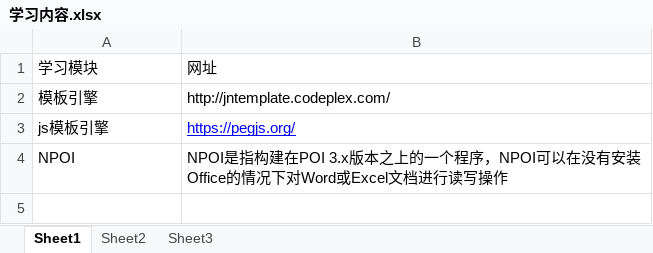
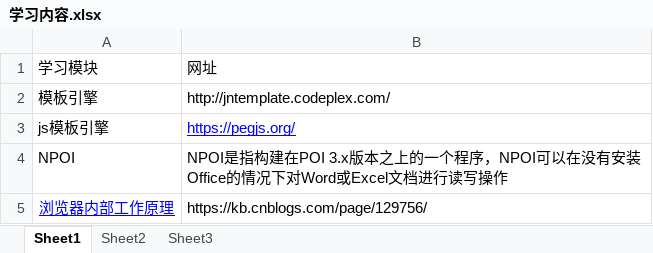
Before and after one commit to lwliang/doc, an Excel workbook: 学习内容.xlsx, sheet Sheet1, drawn as a sheet; values as stored, in another font and other column widths than the file's, no borders; the diff names each change by its address in the sheet, - before the commit and + after, or states it on an @@ line.

Commit message:
增加前端功能

```diff
--- a/学习内容.xlsx (sheet Sheet1)
+++ b/学习内容.xlsx (sheet Sheet1)
+row 5: 浏览器内部工作原理 | https://kb.cnblogs.com/page/129756/
```
